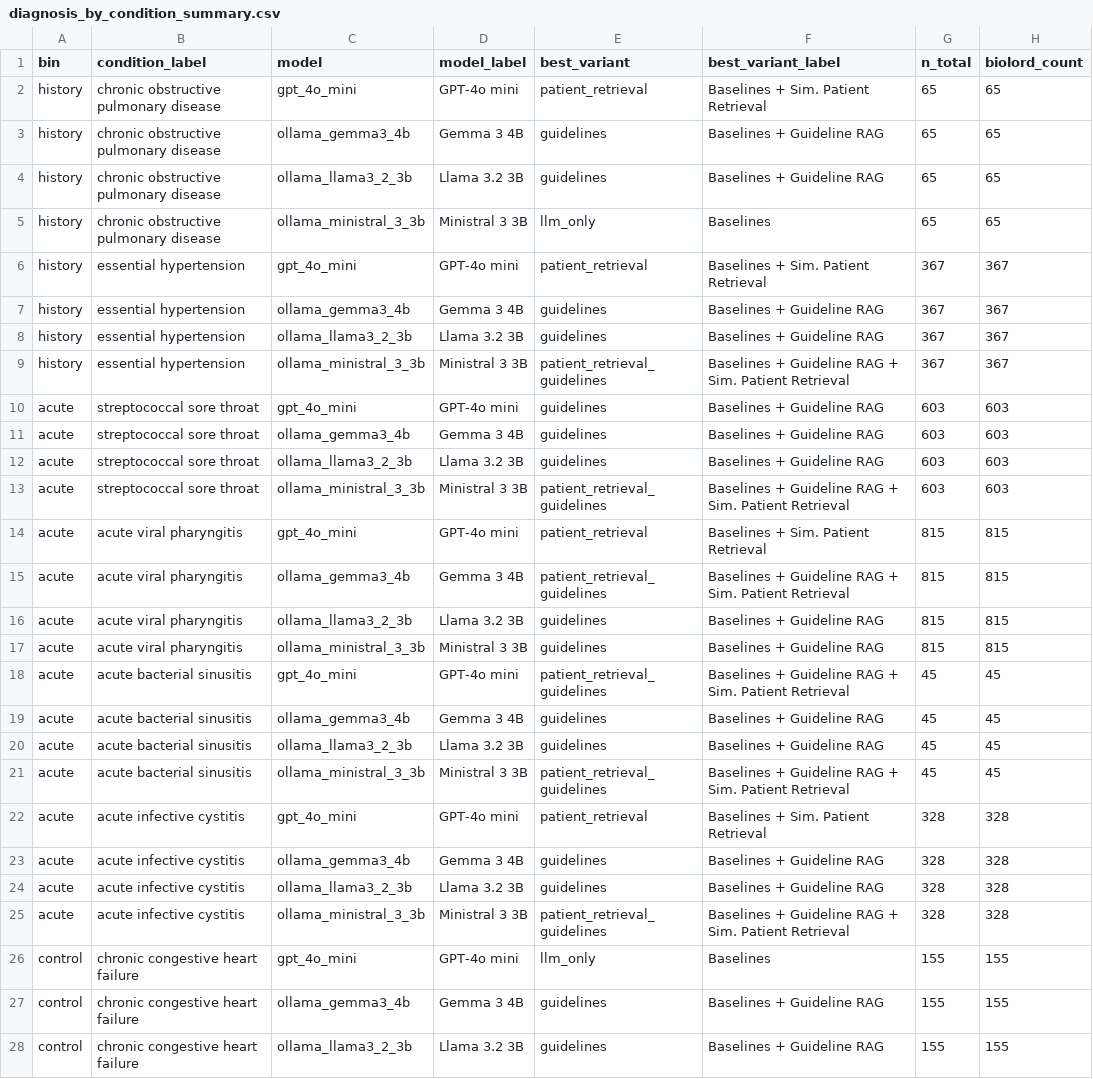
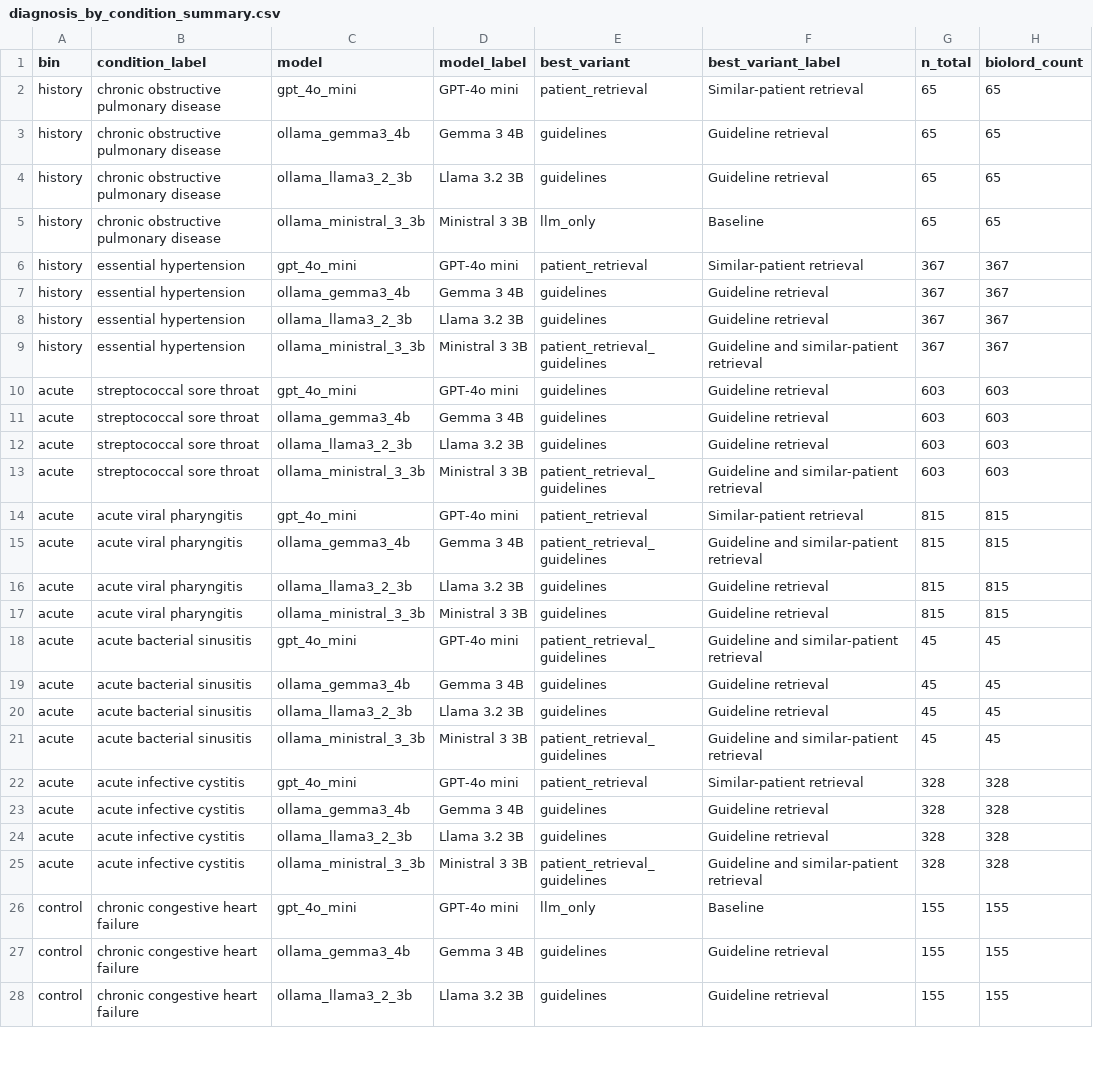
Before and after one commit to ttogom/synthea-prep, a CSV file: experiments/output/2026-11-12_022701PST__test_so__main/analysis/diagnosis_by_condition_summary.csv, drawn as a sheet; only a part is shown; the diff covers the shown part only; the diff names each change by its address in the sheet, - before the commit and + after, or states it on an @@ line.

Commit message:
diagnosis-by-condition stats for report

```diff
--- a/experiments/output/2026-11-12_022701PST__test_so__main/analysis/diagnosis_by_condition_summary.csv
+++ b/experiments/output/2026-11-12_022701PST__test_so__main/analysis/diagnosis_by_condition_summary.csv
-F2 (best_variant_label): Baselines + Sim. Patient Retrieval
+F2 (best_variant_label): Similar-patient retrieval
-F3:F4 (best_variant_label): Baselines + Guideline RAG
+F3:F4 (best_variant_label): Guideline retrieval
-F5 (best_variant_label): Baselines
+F5 (best_variant_label): Baseline
-F6 (best_variant_label): Baselines + Sim. Patient Retrieval
+F6 (best_variant_label): Similar-patient retrieval
-F7:F8 (best_variant_label): Baselines + Guideline RAG
+F7:F8 (best_variant_label): Guideline retrieval
-F9 (best_variant_label): Baselines + Guideline RAG + Sim. Patient Retrieval
+F9 (best_variant_label): Guideline and similar-patient retrieval
-F10:F12 (best_variant_label): Baselines + Guideline RAG
+F10:F12 (best_variant_label): Guideline retrieval
-F13 (best_variant_label): Baselines + Guideline RAG + Sim. Patient Retrieval
+F13 (best_variant_label): Guideline and similar-patient retrieval
-F14 (best_variant_label): Baselines + Sim. Patient Retrieval
+F14 (best_variant_label): Similar-patient retrieval
-F15 (best_variant_label): Baselines + Guideline RAG + Sim. Patient Retrieval
+F15 (best_variant_label): Guideline and similar-patient retrieval
-F16:F17 (best_variant_label): Baselines + Guideline RAG
+F16:F17 (best_variant_label): Guideline retrieval
-F18 (best_variant_label): Baselines + Guideline RAG + Sim. Patient Retrieval
+F18 (best_variant_label): Guideline and similar-patient retrieval
-F19:F20 (best_variant_label): Baselines + Guideline RAG
+F19:F20 (best_variant_label): Guideline retrieval
-F21 (best_variant_label): Baselines + Guideline RAG + Sim. Patient Retrieval
+F21 (best_variant_label): Guideline and similar-patient retrieval
-F22 (best_variant_label): Baselines + Sim. Patient Retrieval
+F22 (best_variant_label): Similar-patient retrieval
-F23:F24 (best_variant_label): Baselines + Guideline RAG
+F23:F24 (best_variant_label): Guideline retrieval
-F25 (best_variant_label): Baselines + Guideline RAG + Sim. Patient Retrieval
+F25 (best_variant_label): Guideline and similar-patient retrieval
-F26 (best_variant_label): Baselines
+F26 (best_variant_label): Baseline
-F27:F28 (best_variant_label): Baselines + Guideline RAG
+F27:F28 (best_variant_label): Guideline retrieval
```
Also changed, not shown: 1 edited cell elsewhere in this file, 3 other files.
